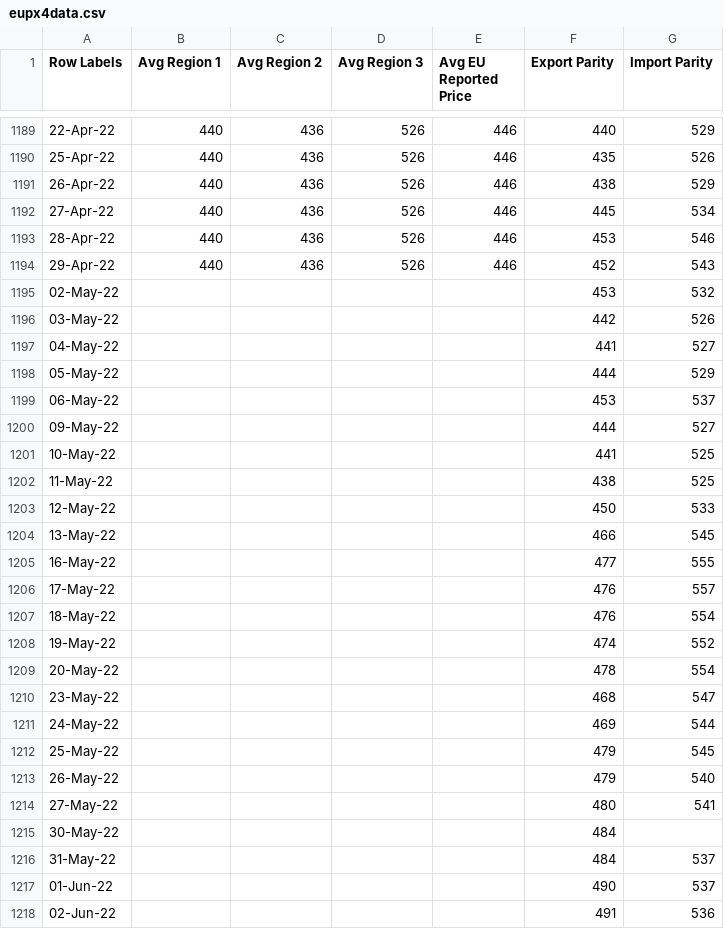
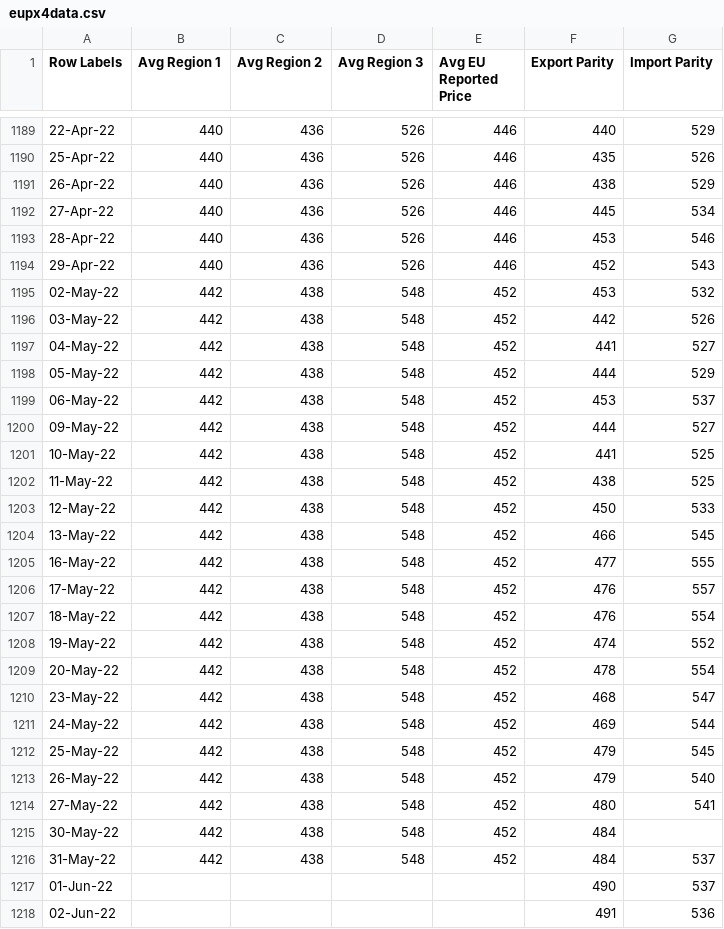
Before and after one commit to hoolio61/data, a CSV file: eupx4data.csv, drawn as a sheet; only a part is shown, gaps mark what is left out; the diff covers the shown part only.

Commit message:
Add files via upload

```diff
--- a/eupx4data.csv
+++ b/eupx4data.csv
@@ -1194,24 +1194,24 @@
 29-Apr-22,440,436,526,446,452,543
-02-May-22,,,,,453,532
-03-May-22,,,,,442,526
-04-May-22,,,,,441,527
-05-May-22,,,,,444,529
-06-May-22,,,,,453,537
-09-May-22,,,,,444,527
-10-May-22,,,,,441,525
-11-May-22,,,,,438,525
-12-May-22,,,,,450,533
-13-May-22,,,,,466,545
-16-May-22,,,,,477,555
-17-May-22,,,,,476,557
-18-May-22,,,,,476,554
-19-May-22,,,,,474,552
-20-May-22,,,,,478,554
-23-May-22,,,,,468,547
-24-May-22,,,,,469,544
-25-May-22,,,,,479,545
-26-May-22,,,,,479,540
-27-May-22,,,,,480,541
-30-May-22,,,,,484,
-31-May-22,,,,,484,537
+02-May-22,442,438,548,452,453,532
+03-May-22,442,438,548,452,442,526
+04-May-22,442,438,548,452,441,527
+05-May-22,442,438,548,452,444,529
+06-May-22,442,438,548,452,453,537
+09-May-22,442,438,548,452,444,527
+10-May-22,442,438,548,452,441,525
+11-May-22,442,438,548,452,438,525
+12-May-22,442,438,548,452,450,533
+13-May-22,442,438,548,452,466,545
+16-May-22,442,438,548,452,477,555
+17-May-22,442,438,548,452,476,557
+18-May-22,442,438,548,452,476,554
+19-May-22,442,438,548,452,474,552
+20-May-22,442,438,548,452,478,554
+23-May-22,442,438,548,452,468,547
+24-May-22,442,438,548,452,469,544
+25-May-22,442,438,548,452,479,545
+26-May-22,442,438,548,452,479,540
+27-May-22,442,438,548,452,480,541
+30-May-22,442,438,548,452,484,
+31-May-22,442,438,548,452,484,537
 01-Jun-22,,,,,490,537
```
Also changed, not shown: 10 added rows and 1 edited cell elsewhere in this file.
